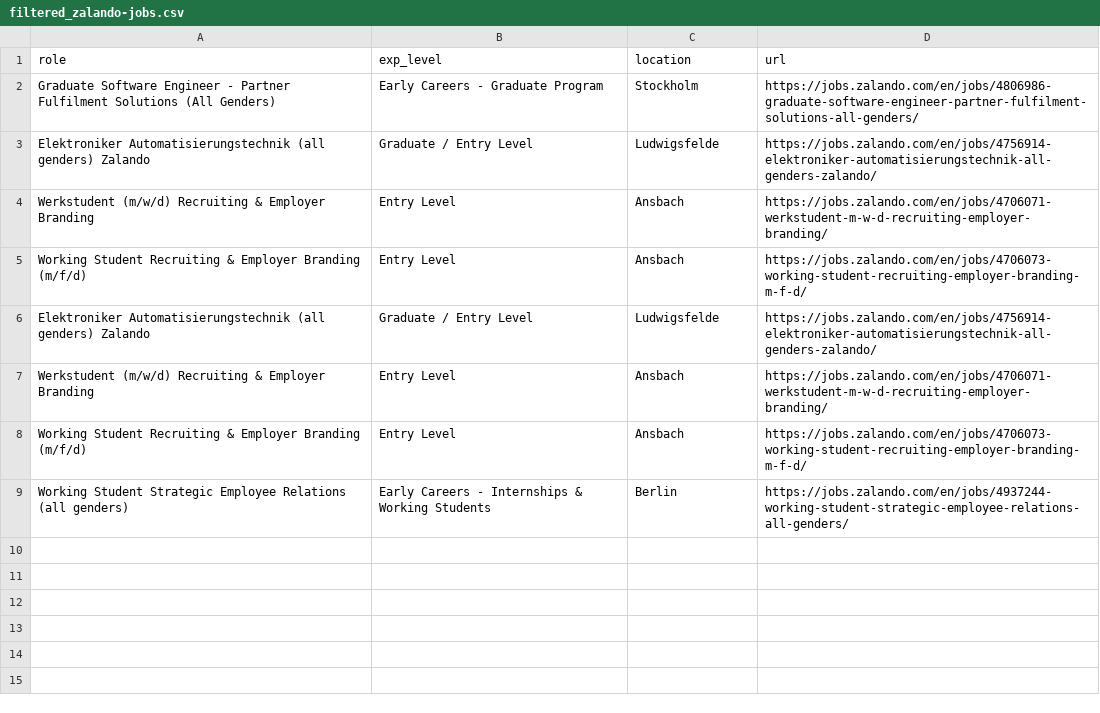
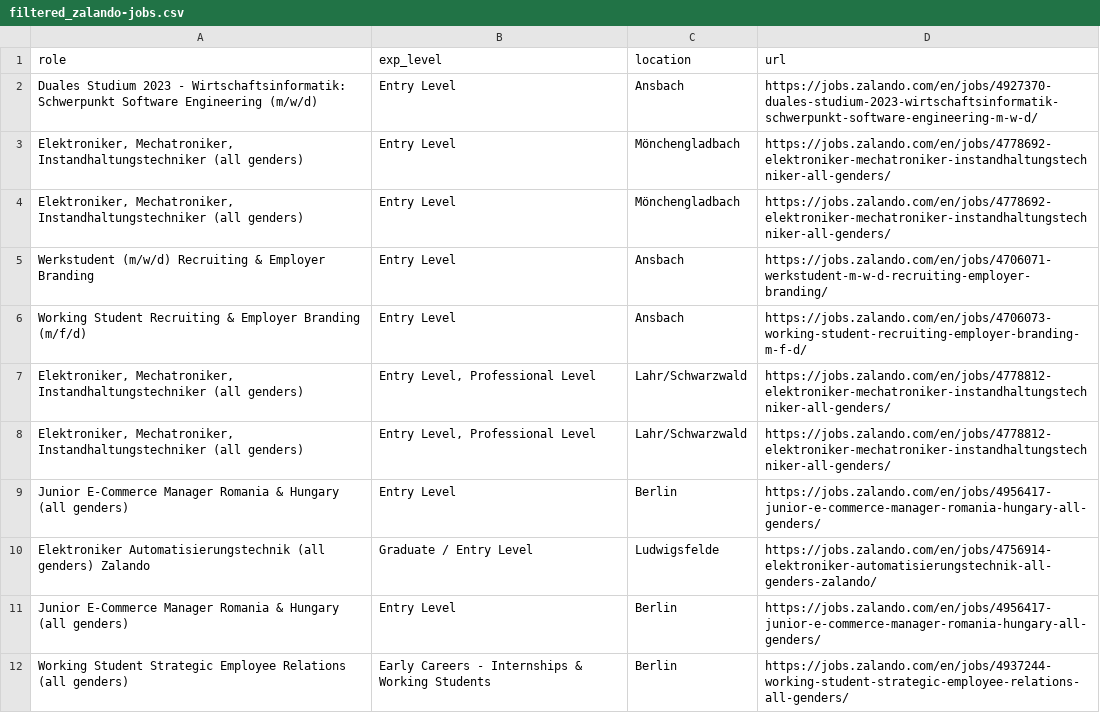
Before and after one commit to topefolorunso/scrape-job-sites, a CSV file: output_files/filtered_zalando-jobs.csv, drawn as a sheet.

```diff
--- a/output_files/filtered_zalando-jobs.csv
+++ b/output_files/filtered_zalando-jobs.csv
@@ -1,9 +1,12 @@
 role,exp_level,location,url
-Graduate Software Engineer - Partner Fulfilment Solutions (All Genders),Early Careers - Graduate Program,Stockholm,https://jobs.zalando.com/en/jobs/4806986-graduate-software-engineer-partner-fulfilment-solutions-all-genders/
-Elektroniker Automatisierungstechnik (all genders) Zalando,Graduate / Entry Level,Ludwigsfelde,https://jobs.zalando.com/en/jobs/4756914-elektroniker-automatisierungstechnik-all-genders-zalando/
+Duales Studium 2023 - Wirtschaftsinformatik: Schwerpunkt Software Engineering (m/w/d),Entry Level,Ansbach,https://jobs.zalando.com/en/jobs/4927370-duales-studium-2023-wirtschaftsinformatik-schwerpunkt-software-engineering-m-w-d/
+"Elektroniker, Mechatroniker, Instandhaltungstechniker (all genders)",Entry Level,Mönchengladbach,https://jobs.zalando.com/en/jobs/4778692-elektroniker-mechatroniker-instandhaltungstechniker-all-genders/
+"Elektroniker, Mechatroniker, Instandhaltungstechniker (all genders)",Entry Level,Mönchengladbach,https://jobs.zalando.com/en/jobs/4778692-elektroniker-mechatroniker-instandhaltungstechniker-all-genders/
 Werkstudent (m/w/d) Recruiting & Employer Branding,Entry Level,Ansbach,https://jobs.zalando.com/en/jobs/4706071-werkstudent-m-w-d-recruiting-employer-branding/
 Working Student Recruiting & Employer Branding (m/f/d),Entry Level,Ansbach,https://jobs.zalando.com/en/jobs/4706073-working-student-recruiting-employer-branding-m-f-d/
+"Elektroniker, Mechatroniker, Instandhaltungstechniker (all genders)","Entry Level, Professional Level",Lahr/Schwarzwald,https://jobs.zalando.com/en/jobs/4778812-elektroniker-mechatroniker-instandhaltungstechniker-all-genders/
+"Elektroniker, Mechatroniker, Instandhaltungstechniker (all genders)","Entry Level, Professional Level",Lahr/Schwarzwald,https://jobs.zalando.com/en/jobs/4778812-elektroniker-mechatroniker-instandhaltungstechniker-all-genders/
+Junior E-Commerce Manager Romania & Hungary (all genders),Entry Level,Berlin,https://jobs.zalando.com/en/jobs/4956417-junior-e-commerce-manager-romania-hungary-all-genders/
 Elektroniker Automatisierungstechnik (all genders) Zalando,Graduate / Entry Level,Ludwigsfelde,https://jobs.zalando.com/en/jobs/4756914-elektroniker-automatisierungstechnik-all-genders-zalando/
-Werkstudent (m/w/d) Recruiting & Employer Branding,Entry Level,Ansbach,https://jobs.zalando.com/en/jobs/4706071-werkstudent-m-w-d-recruiting-employer-branding/
-Working Student Recruiting & Employer Branding (m/f/d),Entry Level,Ansbach,https://jobs.zalando.com/en/jobs/4706073-working-student-recruiting-employer-branding-m-f-d/
+Junior E-Commerce Manager Romania & Hungary (all genders),Entry Level,Berlin,https://jobs.zalando.com/en/jobs/4956417-junior-e-commerce-manager-romania-hungary-all-genders/
 Working Student Strategic Employee Relations (all genders),Early Careers - Internships & Working Students,Berlin,https://jobs.zalando.com/en/jobs/4937244-working-student-strategic-employee-relations-all-genders/
```
Also changed, not shown: output_files/spotify-jobs.csv, output_files/zalando-jobs.csv.
